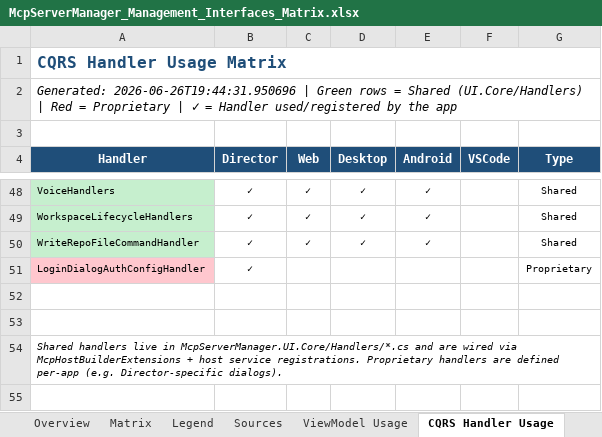
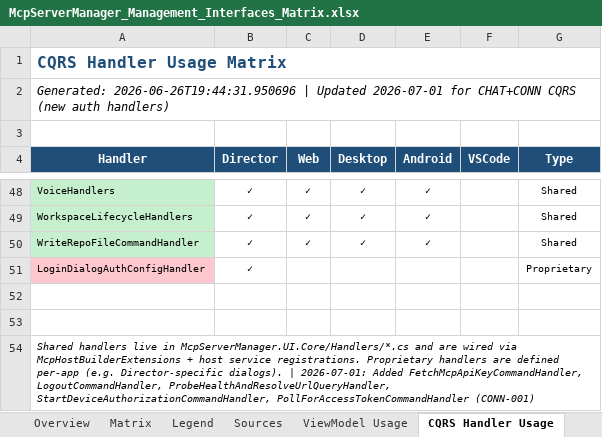
Before and after one commit to sharpninja/McpServerManager, an Excel workbook: docs/McpServerManager_Management_Interfaces_Matrix.xlsx, sheet CQRS Handler Usage, drawn as a sheet; only a part is shown, gaps mark what is left out; values as stored, in another font and other column widths than the file's, no borders; the diff names each change by its address in the sheet, - before the commit and + after, or states it on an @@ line.

Commit message:
docs: update Management Interfaces Matrix on all tabs (Overview, Matrix, ViewModel Usage, CQRS Handler Usage, Sources, Legend) to reflect CHAT-001/CONN-001 CQRS remediation (0 logic offenses for Chat/Connection ViewModels; added handlers)

```diff
--- a/docs/McpServerManager_Management_Interfaces_Matrix.xlsx (sheet CQRS Handler Usage)
+++ b/docs/McpServerManager_Management_Interfaces_Matrix.xlsx (sheet CQRS Handler Usage)
-A2 (Handler): …2026-06-26T19:44:31.950696 | Green rows = Shared (UI.Core/Handlers) | Red = Proprietary | ✓ = Handler used/registered by the app
+A2 (Handler): …2026-06-26T19:44:31.950696 | Updated 2026-07-01 for CHAT+CONN CQRS (new auth handlers)
-A54 (Handler): …Director-specific dialogs).
+A54 (Handler): …Director-specific dialogs). | 2026-07-01: Added FetchMcpApiKeyCommandHandler, LogoutCommandHandler, ProbeHealthAndResolveUrlQueryHandler, StartDeviceAuthorizationCommandHandler, PollForAccessTokenCommandHandler (CONN-001)
```
Also changed, not shown: sheet ViewModel Usage, sheet Matrix, sheet Overview, sheet Sources, sheet Legend.
